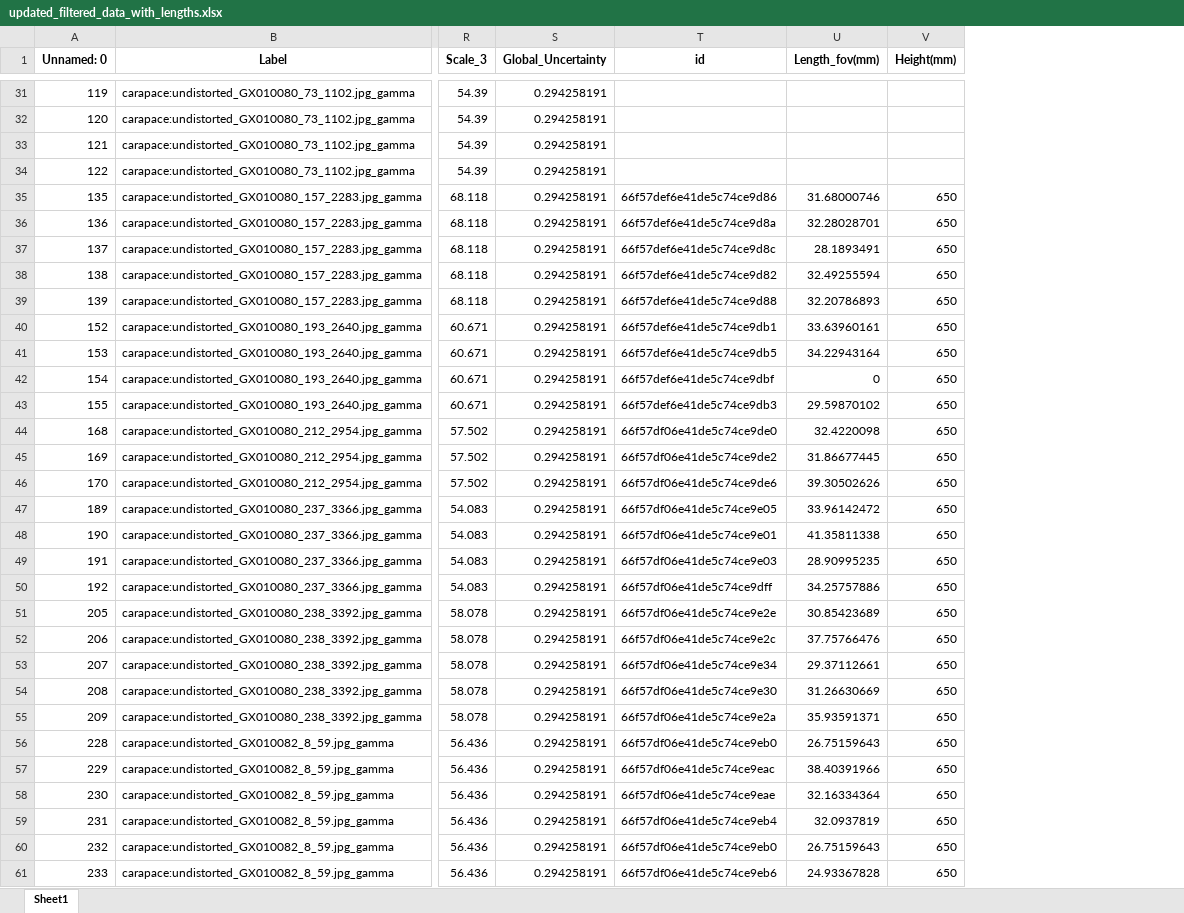
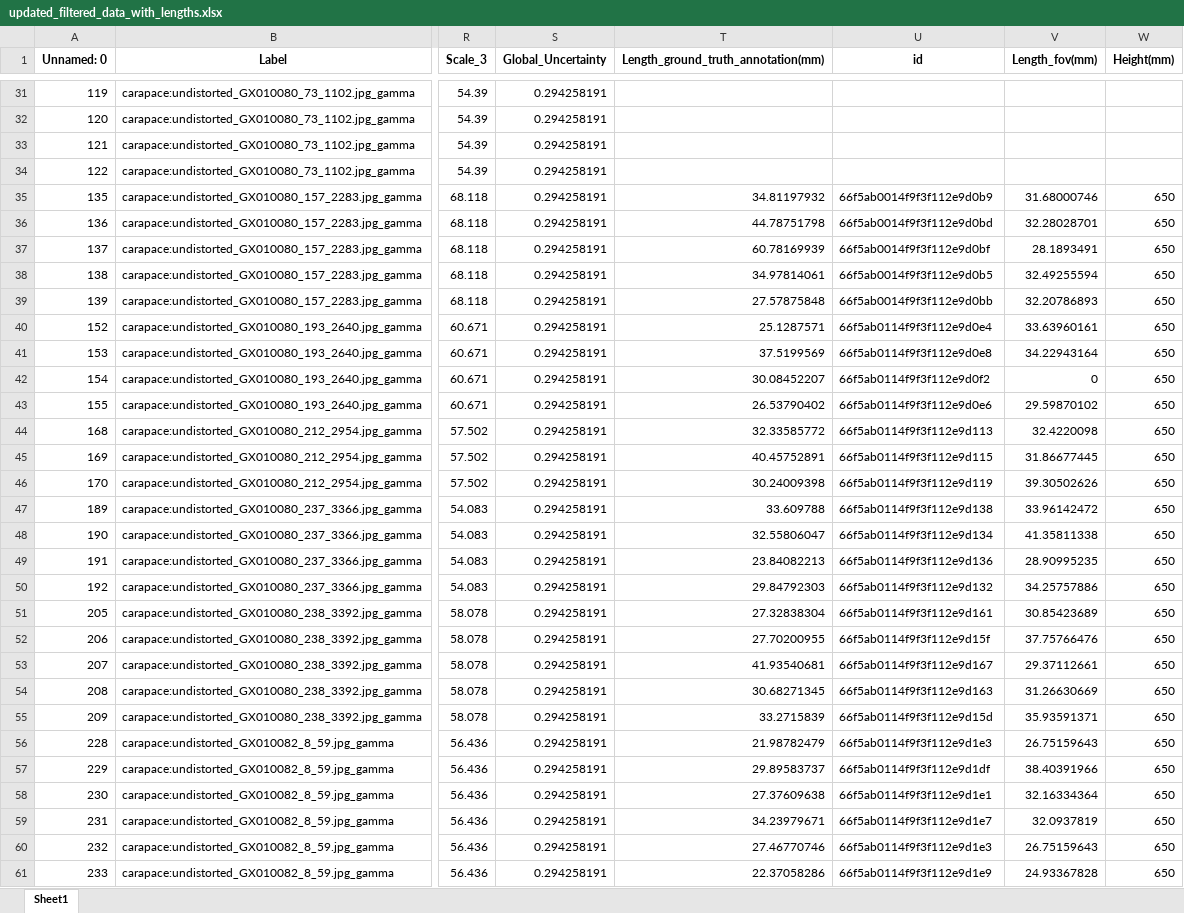
Before and after one commit to gbo999/Computer-Vision-for-Aquaculture-Monitoring-Robot, an Excel workbook: fifty_one/measurements/updated_filtered_data_with_lengths.xlsx, sheet Sheet1, drawn as a sheet; only a part is shown, gaps mark what is left out; values as stored, in another font and other column widths than the file's, no borders; addresses are those after the commit; the diff covers the shown part only; the diff names each change by its address in the sheet, - before the commit and + after, or states it on an @@ line.

Commit message:
add ground truth keypoint distance

```diff
--- a/fifty_one/measurements/updated_filtered_data_with_lengths.xlsx (sheet Sheet1)
+++ b/fifty_one/measurements/updated_filtered_data_with_lengths.xlsx (sheet Sheet1)
+column T, row 1: Length_ground_truth_annotation(mm); rows 35-61: 34.81197932 | 44.78751798 | 60.78169939 | 34.97814061 | 27.57875848 | 25.1287571 | 37.5199569 | 30.08452207 | 26.53790402 | 32.33585772 | 40.45752891 | 30.24009398 | 33.609788 | 32.55806047 | 23.84082213 | 29.84792303 | 27.32838304 | 27.70200955 | 41.93540681 | 30.68271345 | 33.2715839 | 21.98782479 | 29.89583737 | 27.37609638 | 34.23979671 | 27.46770746 | 22.37058286
-U35 (id): 66f57def6e41de5c74ce9d86
+U35 (id): 66f5ab0014f9f3f112e9d0b9
-U36 (id): 66f57def6e41de5c74ce9d8a
+U36 (id): 66f5ab0014f9f3f112e9d0bd
-U37 (id): 66f57def6e41de5c74ce9d8c
+U37 (id): 66f5ab0014f9f3f112e9d0bf
-U38 (id): 66f57def6e41de5c74ce9d82
+U38 (id): 66f5ab0014f9f3f112e9d0b5
-U39 (id): 66f57def6e41de5c74ce9d88
+U39 (id): 66f5ab0014f9f3f112e9d0bb
-U40 (id): 66f57def6e41de5c74ce9db1
+U40 (id): 66f5ab0114f9f3f112e9d0e4
-U41 (id): 66f57def6e41de5c74ce9db5
+U41 (id): 66f5ab0114f9f3f112e9d0e8
-U42 (id): 66f57def6e41de5c74ce9dbf
+U42 (id): 66f5ab0114f9f3f112e9d0f2
-U43 (id): 66f57def6e41de5c74ce9db3
+U43 (id): 66f5ab0114f9f3f112e9d0e6
-U44 (id): 66f57df06e41de5c74ce9de0
+U44 (id): 66f5ab0114f9f3f112e9d113
-U45 (id): 66f57df06e41de5c74ce9de2
+U45 (id): 66f5ab0114f9f3f112e9d115
-U46 (id): 66f57df06e41de5c74ce9de6
+U46 (id): 66f5ab0114f9f3f112e9d119
-U47 (id): 66f57df06e41de5c74ce9e05
+U47 (id): 66f5ab0114f9f3f112e9d138
-U48 (id): 66f57df06e41de5c74ce9e01
+U48 (id): 66f5ab0114f9f3f112e9d134
-U49 (id): 66f57df06e41de5c74ce9e03
+U49 (id): 66f5ab0114f9f3f112e9d136
-U50 (id): 66f57df06e41de5c74ce9dff
+U50 (id): 66f5ab0114f9f3f112e9d132
-U51 (id): 66f57df06e41de5c74ce9e2e
+U51 (id): 66f5ab0114f9f3f112e9d161
-U52 (id): 66f57df06e41de5c74ce9e2c
+U52 (id): 66f5ab0114f9f3f112e9d15f
-U53 (id): 66f57df06e41de5c74ce9e34
+U53 (id): 66f5ab0114f9f3f112e9d167
-U54 (id): 66f57df06e41de5c74ce9e30
+U54 (id): 66f5ab0114f9f3f112e9d163
-U55 (id): 66f57df06e41de5c74ce9e2a
+U55 (id): 66f5ab0114f9f3f112e9d15d
-U56 (id): 66f57df06e41de5c74ce9eb0
+U56 (id): 66f5ab0114f9f3f112e9d1e3
-U57 (id): 66f57df06e41de5c74ce9eac
+U57 (id): 66f5ab0114f9f3f112e9d1df
-U58 (id): 66f57df06e41de5c74ce9eae
+U58 (id): 66f5ab0114f9f3f112e9d1e1
-U59 (id): 66f57df06e41de5c74ce9eb4
+U59 (id): 66f5ab0114f9f3f112e9d1e7
-U60 (id): 66f57df06e41de5c74ce9eb0
+U60 (id): 66f5ab0114f9f3f112e9d1e3
-U61 (id): 66f57df06e41de5c74ce9eb6
+U61 (id): 66f5ab0114f9f3f112e9d1e9
```
Also changed, not shown: 140 edited cells elsewhere in this sheet, fifty_one/measurements/Updated_Filtered_Data_with_real_length.xlsx, 15 other files.
